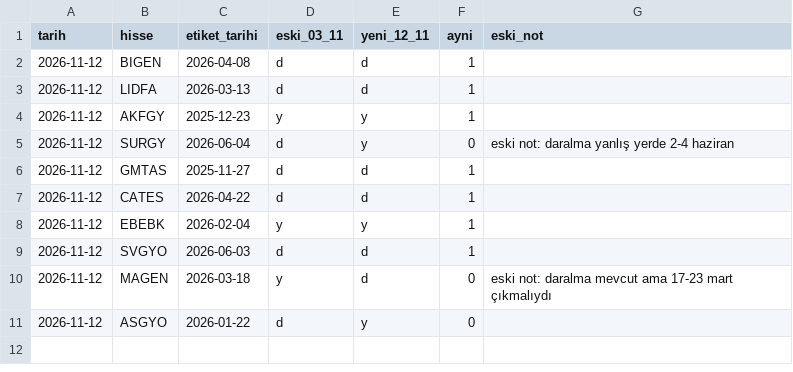
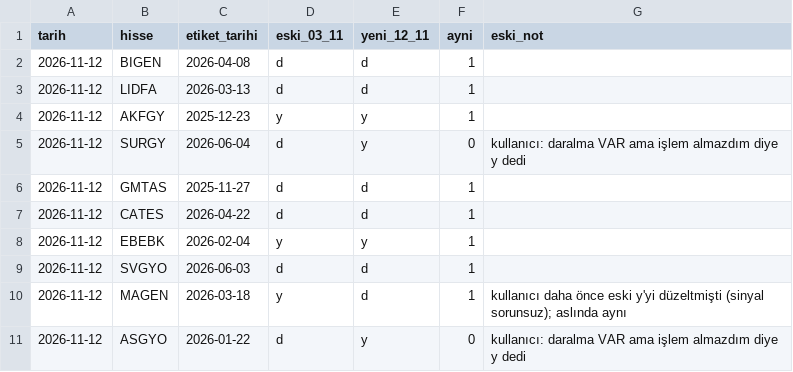
Before and after one commit to habibokay44-cyber/Daralma-bot, a CSV file: state/tutarlilik.csv, drawn as a sheet.

```diff
--- a/state/tutarlilik.csv
+++ b/state/tutarlilik.csv
@@ -4,3 +4,3 @@ tarih,hisse,etiket_tarihi,eski_03_11,yeni_12_11,ayni,eski_not
 2026-11-12,AKFGY,2025-12-23,y,y,1,
-2026-11-12,SURGY,2026-06-04,d,y,0,eski not: daralma yanlış yerde 2-4 haziran
+2026-11-12,SURGY,2026-06-04,d,y,0,kullanıcı: daralma VAR ama işlem almazdım diye y dedi
 2026-11-12,GMTAS,2025-11-27,d,d,1,
@@ -9,3 +9,3 @@ tarih,hisse,etiket_tarihi,eski_03_11,yeni_12_11,ayni,eski_not
 2026-11-12,SVGYO,2026-06-03,d,d,1,
-2026-11-12,MAGEN,2026-03-18,y,d,0,eski not: daralma mevcut ama 17-23 mart çıkmalıydı
-2026-11-12,ASGYO,2026-01-22,d,y,0,
+2026-11-12,MAGEN,2026-03-18,y,d,1,kullanıcı daha önce eski y'yi düzeltmişti (sinyal sorunsuz); aslında aynı
+2026-11-12,ASGYO,2026-01-22,d,y,0,kullanıcı: daralma VAR ama işlem almazdım diye y dedi
```
Also changed, not shown: 1 other file.
